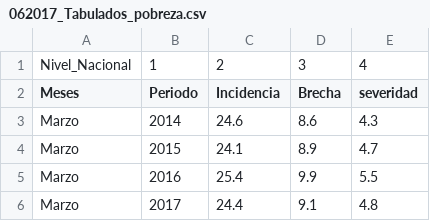
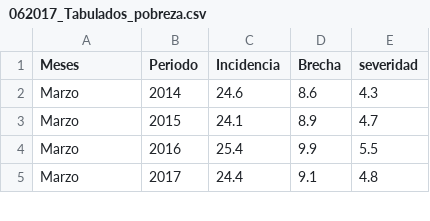
Before and after one commit to programacion-taw-utpl-001/trabajo-final-primer-bimestre-final-011, a CSV file: 062017_Tabulados_pobreza.csv, drawn as a sheet; only a part is shown; the diff names each change by its address in the sheet, - before the commit and + after, or states it on an @@ line.

```diff
--- a/062017_Tabulados_pobreza.csv
+++ b/062017_Tabulados_pobreza.csv
-row 1: Nivel_Nacional | 1 | 2 | 3 | 4
```
Also changed, not shown: 2 other files.
